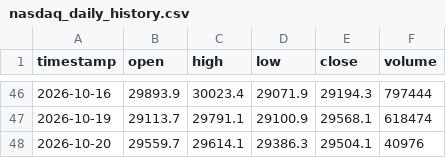
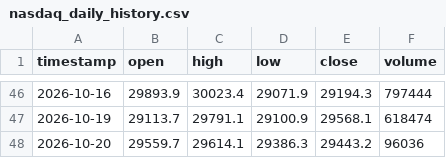
Before and after one commit to SASCilore/jarvistradelikeaboss, a CSV file: state/nasdaq_daily_history.csv, drawn as a sheet; only a part is shown, gaps mark what is left out.

```diff
--- a/state/nasdaq_daily_history.csv
+++ b/state/nasdaq_daily_history.csv
@@ -47,2 +47,2 @@ timestamp,open,high,low,close,volume
 2026-10-19,29113.7,29791.1,29100.9,29568.1,618474
-2026-10-20,29559.7,29614.1,29386.3,29504.1,40976
+2026-10-20,29559.7,29614.1,29386.3,29443.2,96036
```
Also changed, not shown: state/nasdaq_equity_history.csv, state/nasdaq_price_history.csv, 1 other file.
